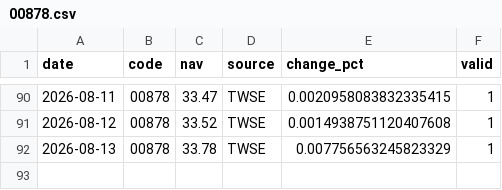
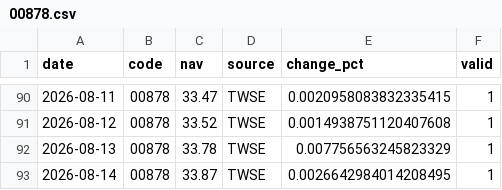
Before and after one commit to jacklin1965/tw_etf_database, a CSV file: data/00878.csv, drawn as a sheet; only a part is shown, gaps mark what is left out; the diff names each change by its address in the sheet, - before the commit and + after, or states it on an @@ line.

```diff
--- a/data/00878.csv
+++ b/data/00878.csv
+row 93: 2026-08-14 | 00878 | 33.87 | TWSE | 0.0026642984014208495 | 1
```
Also changed, not shown: data/00919.csv, data/00929.csv, 6 other files.
